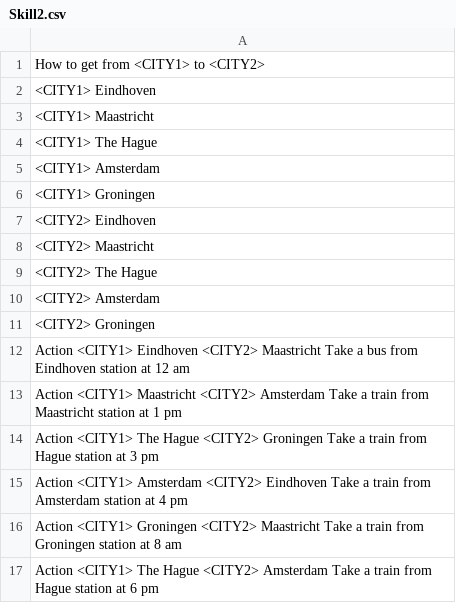
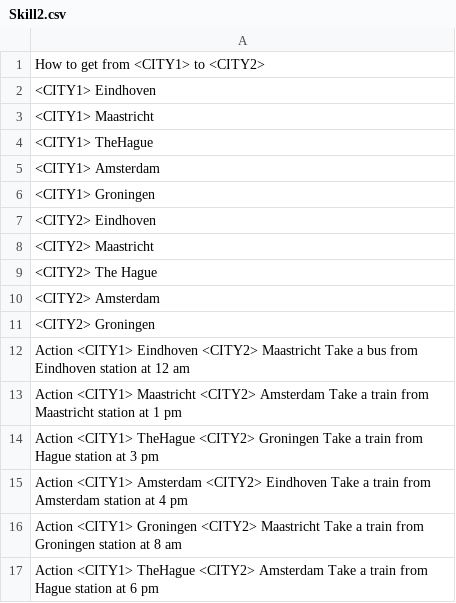
Before and after one commit to DominicVerschoor/Ochto_Chat_bot, a CSV file: Questions/Skill2.csv, drawn as a sheet.

```diff
--- a/Questions/Skill2.csv
+++ b/Questions/Skill2.csv
@@ -3,3 +3,3 @@ How to get from <CITY1> to <CITY2>
 <CITY1> Maastricht
-<CITY1> The Hague
+<CITY1> TheHague
 <CITY1> Amsterdam
@@ -13,5 +13,5 @@ Action <CITY1> Eindhoven <CITY2> Maastricht Take a bus from Eindhoven station at
 Action <CITY1> Maastricht <CITY2> Amsterdam Take a train from Maastricht station at 1 pm
-Action <CITY1> The Hague <CITY2> Groningen Take a train from Hague station at 3 pm
+Action <CITY1> TheHague <CITY2> Groningen Take a train from Hague station at 3 pm
 Action <CITY1> Amsterdam <CITY2> Eindhoven Take a train from Amsterdam station at 4 pm
 Action <CITY1> Groningen <CITY2> Maastricht Take a train from Groningen station at 8 am
-Action <CITY1> The Hague <CITY2> Amsterdam Take a train from Hague station at 6 pm
+Action <CITY1> TheHague <CITY2> Amsterdam Take a train from Hague station at 6 pm
```
Also changed, not shown: 2 other files.
